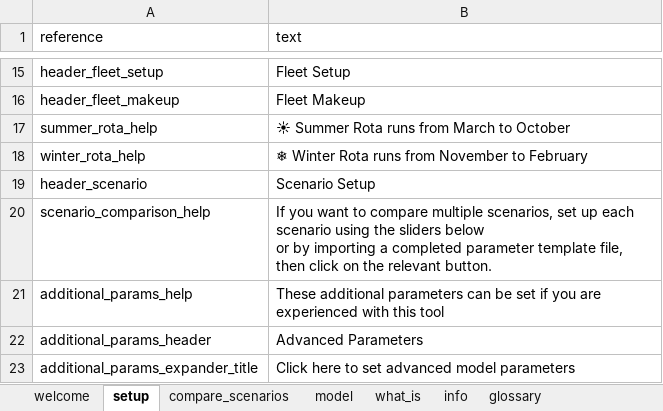
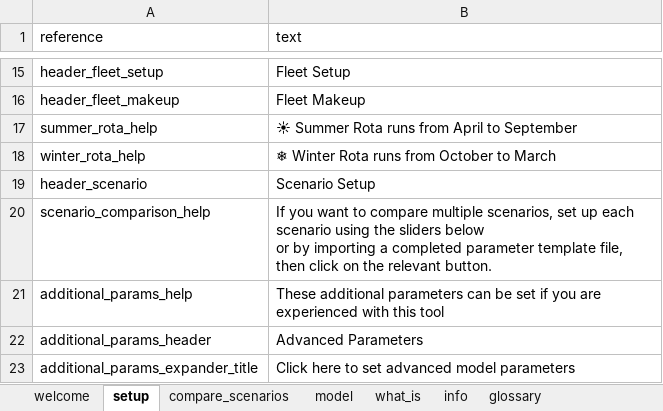
Before and after one commit to RichardPilbery/DAA_DES, an Excel workbook: app/assets/text.xlsx, sheet setup, drawn as a sheet; only a part is shown, gaps mark what is left out; values as stored, in another font and other column widths than the file's, no borders; the diff names each change by its address in the sheet, - before the commit and + after, or states it on an @@ line.

Commit message:
Fixes to rota text to address #116

```diff
--- a/app/assets/text.xlsx (sheet setup)
+++ b/app/assets/text.xlsx (sheet setup)
-B17 (text): ☀ Summer Rota runs from March to October
+B17 (text): ☀ Summer Rota runs from April to September
-B18 (text): ❄ Winter Rota runs from November to February
+B18 (text): ❄ Winter Rota runs from October to March
```
